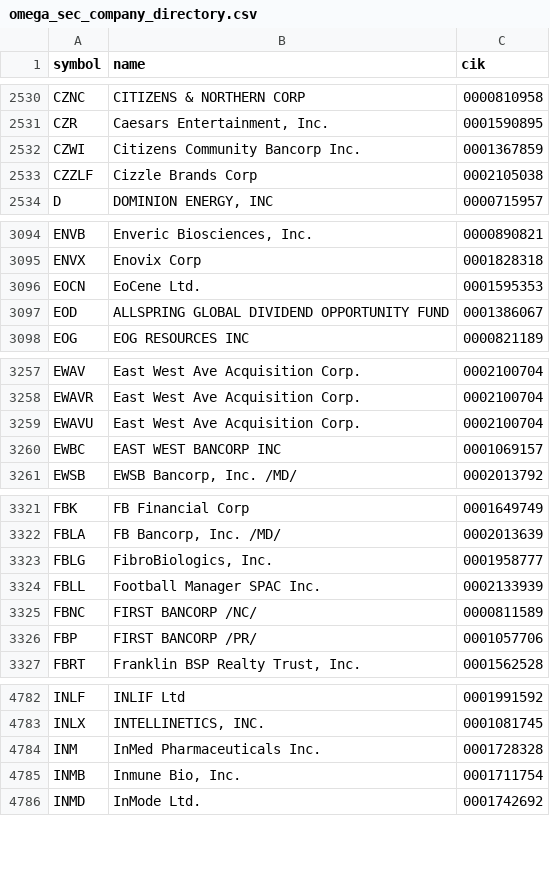
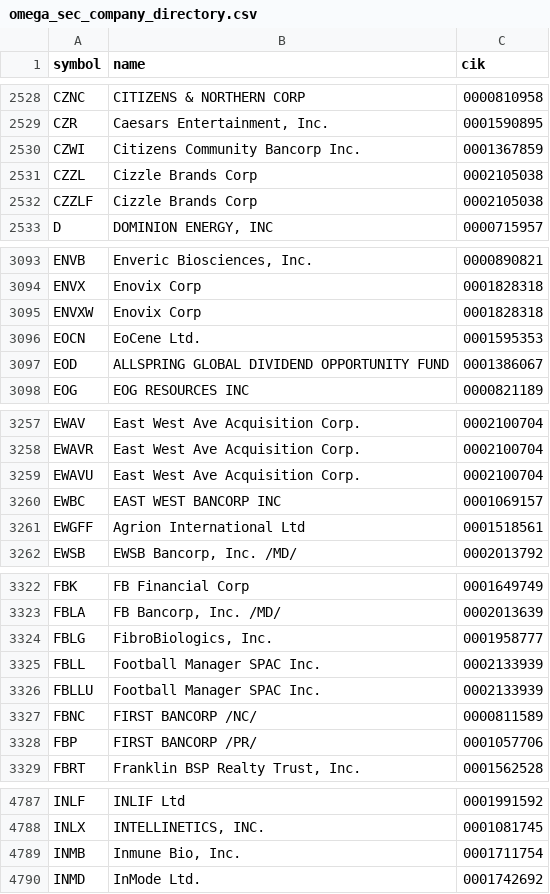
Before and after one commit to mclark12486/-RippleEdge-Market-Engine, a CSV file: state/omega_sec_company_directory.csv, drawn as a sheet; only a part is shown, gaps mark what is left out; removed rows and columns are numbered as before the commit, all else as after; the diff covers the shown part only; the diff names each change by its address in the sheet, - before the commit and + after, or states it on an @@ line.

```diff
--- a/state/omega_sec_company_directory.csv
+++ b/state/omega_sec_company_directory.csv
+row 2531: CZZL | Cizzle Brands Corp | 0002105038
+row 3095: ENVXW | Enovix Corp | 0001828318
+row 3261: EWGFF | Agrion International Ltd | 0001518561
+row 3326: FBLLU | Football Manager SPAC Inc. | 0002133939
-row 4784: INM | InMed Pharmaceuticals Inc. | 0001728328
```
Also changed, not shown: 7 added rows, 9 removed rows and 2 edited cells elsewhere in this file, 3 other files.
